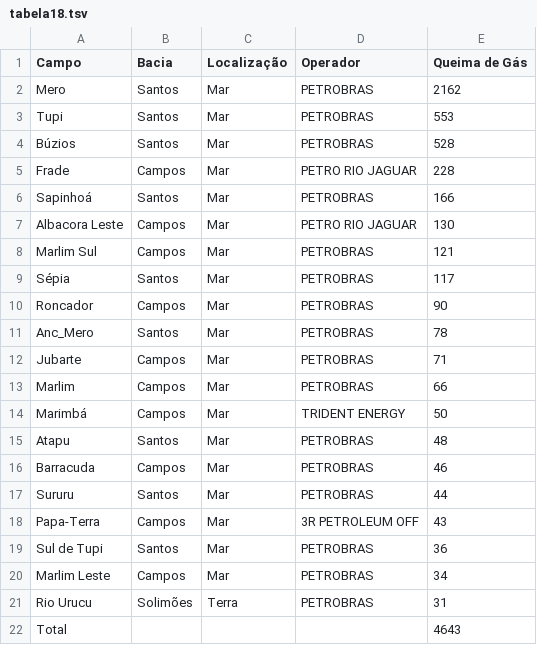
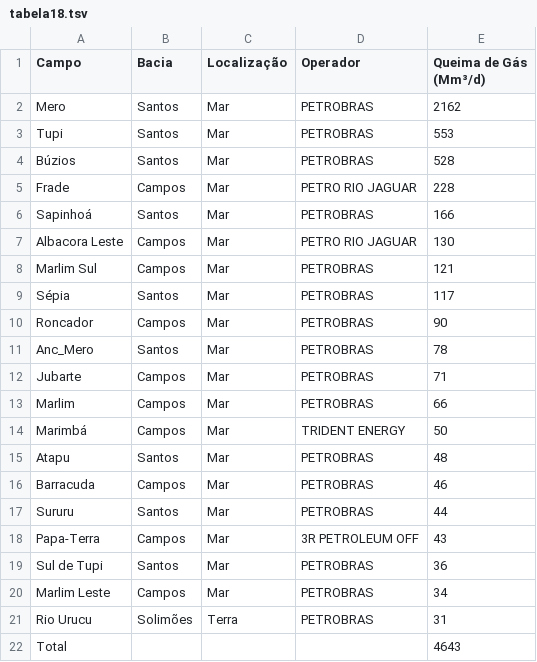
Before and after one commit to brunolopesbr/boletim_anp, a TSV file: fevereiro/tabela18.tsv, drawn as a sheet.

Commit message:
ajuste dos arquivos de fevereiro (quarta)

```diff
--- a/fevereiro/tabela18.tsv
+++ b/fevereiro/tabela18.tsv
@@ -1,2 +1,2 @@
-Campo	Bacia	Localização	Operador	Queima de Gás
+Campo	Bacia	Localização	Operador	Queima de Gás (Mm³/d)
 Mero	Santos	Mar	PETROBRAS	2162
```
Also changed, not shown: 4 other files.
